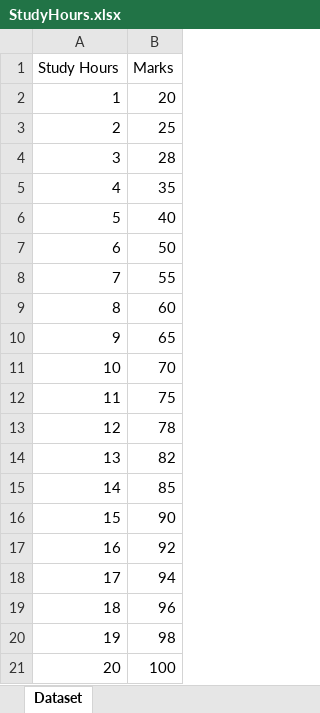
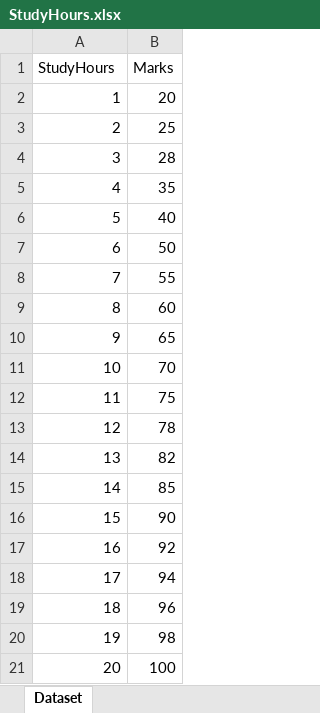
Before and after one commit to faizan-523/Machine-Learning, an Excel workbook: StudyHours.xlsx, sheet Dataset, drawn as a sheet; values as stored, in another font and other column widths than the file's, no borders; the diff names each change by its address in the sheet, - before the commit and + after, or states it on an @@ line.

Commit message:
Data

```diff
--- a/StudyHours.xlsx (sheet Dataset)
+++ b/StudyHours.xlsx (sheet Dataset)
-A1: Study Hours
+A1: StudyHours
```
